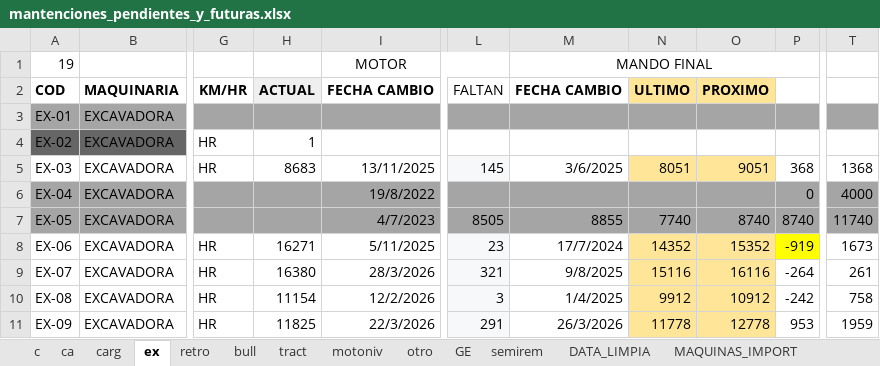
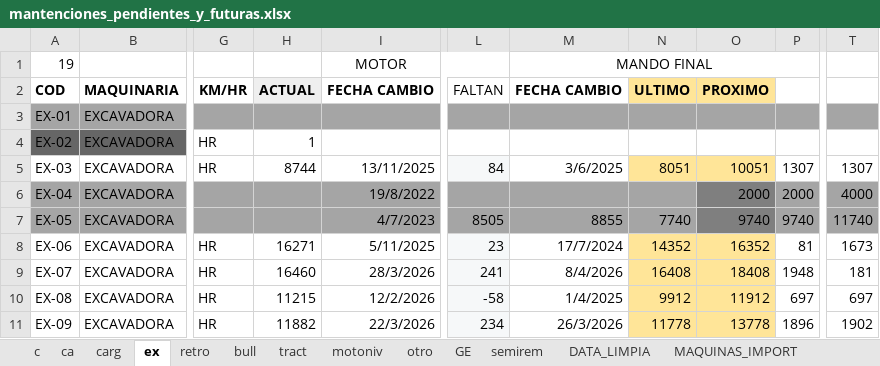
Before and after one commit to empresa237/pruebamanten, an Excel workbook: mantenciones_pendientes_y_futuras.xlsx, sheet ex, drawn as a sheet; only a part is shown, gaps mark what is left out; values as stored, in another font and other column widths than the file's, no borders; charts and pictures and conditional formats not drawn; the diff covers the shown part only; the diff names each change by its address in the sheet, - before the commit and + after, or states it on an @@ line.

```diff
--- a/mantenciones_pendientes_y_futuras.xlsx (sheet ex)
+++ b/mantenciones_pendientes_y_futuras.xlsx (sheet ex)
-H5: 8683
+H5: 8744
-L5: 145
+L5: 84
-O5: 9051
+O5: 10051
-P5: 368
+P5: 1307
-T5: 1368
+T5: 1307
-O6: (empty)
+O6: 2000
-O6:O7 fill: #A5A5A5
+O6:O7 fill: #7F7F7F
-P6: 0
+P6: 2000
-O7: 8740
+O7: 9740
-P7: 8740
+P7: 9740
-O8: 15352
+O8: 16352
-P8: -919
+P8: 81
-P8 fill: #FFFF00
+P8 fill: none
-H9: 16380
+H9: 16460
-L9: 321
+L9: 241
-M9: 9/8/2025
+M9: 8/4/2026
-N9: 15116
+N9: 16408
-O9: 16116
+O9: 18408
-P9: -264
+P9: 1948
-T9: 261
+T9: 181
-H10: 11154
+H10: 11215
-L10: 3
+L10: -58
-O10: 10912
+O10: 11912
-P10: -242
+P10: 697
-T10: 758
+T10: 697
-H11: 11825
+H11: 11882
-L11: 291
+L11: 234
-O11: 12778
+O11: 13778
-P11: 953
+P11: 1896
-T11: 1959
+T11: 1902
```
Also changed, not shown: 90 edited cells and cell formats elsewhere in this sheet, sheet MAQUINAS_IMPORT, sheet c, sheet ca, sheet DATA_LIMPIA, sheet retro, sheet carg, 6 more sheets.
